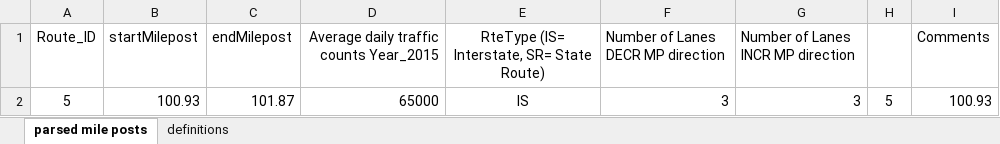
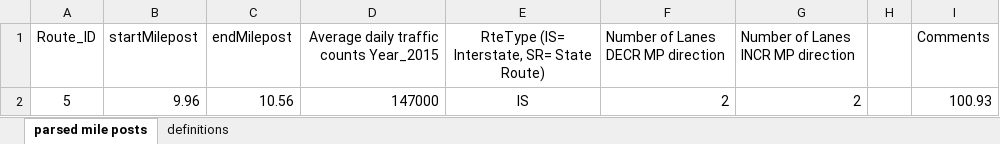
Before and after one commit to xionghuichen/cellular-automaton-for-auto-driver, an Excel workbook: Resource/2017_MCM_Problem_C_Data2.xlsx, sheet parsed mile posts, drawn as a sheet; values as stored, in another font and other column widths than the file's, no borders; the diff names each change by its address in the sheet, - before the commit and + after, or states it on an @@ line.

```diff
--- a/Resource/2017_MCM_Problem_C_Data2.xlsx (sheet parsed mile posts)
+++ b/Resource/2017_MCM_Problem_C_Data2.xlsx (sheet parsed mile posts)
-B2 (startMilepost): 100.93
+B2 (startMilepost): 9.96
-C2 (endMilepost): 101.87
+C2 (endMilepost): 10.56
-D2: 65000
+D2: 147000
-F2: 3
+F2: 2
-G2: 3
+G2: 2
-H2: 5
+H2: (empty)
```
Also changed, not shown: 9 other files.
